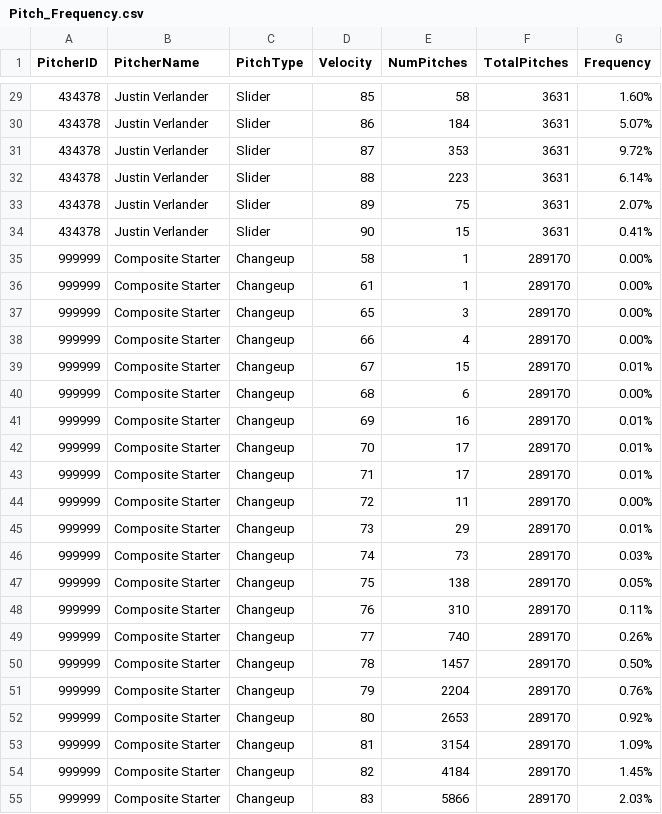
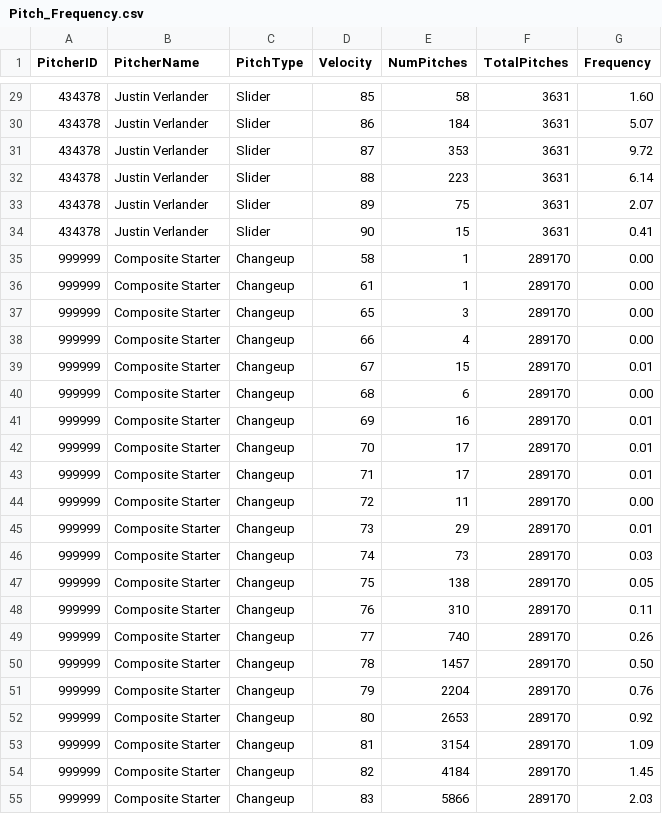
Before and after one commit to cwebbcity/Projects, a CSV file: Pitch_Frequency.csv, drawn as a sheet; only a part is shown, gaps mark what is left out; the diff covers the shown part only.

```diff
--- a/Pitch_Frequency.csv
+++ b/Pitch_Frequency.csv
@@ -29,27 +29,27 @@
-434378,Justin Verlander,Slider,85,58,3631,1.60%
-434378,Justin Verlander,Slider,86,184,3631,5.07%
-434378,Justin Verlander,Slider,87,353,3631,9.72%
-434378,Justin Verlander,Slider,88,223,3631,6.14%
-434378,Justin Verlander,Slider,89,75,3631,2.07%
-434378,Justin Verlander,Slider,90,15,3631,0.41%
-999999,Composite Starter,Changeup,58,1,289170,0.00%
-999999,Composite Starter,Changeup,61,1,289170,0.00%
-999999,Composite Starter,Changeup,65,3,289170,0.00%
-999999,Composite Starter,Changeup,66,4,289170,0.00%
-999999,Composite Starter,Changeup,67,15,289170,0.01%
-999999,Composite Starter,Changeup,68,6,289170,0.00%
-999999,Composite Starter,Changeup,69,16,289170,0.01%
-999999,Composite Starter,Changeup,70,17,289170,0.01%
-999999,Composite Starter,Changeup,71,17,289170,0.01%
-999999,Composite Starter,Changeup,72,11,289170,0.00%
-999999,Composite Starter,Changeup,73,29,289170,0.01%
-999999,Composite Starter,Changeup,74,73,289170,0.03%
-999999,Composite Starter,Changeup,75,138,289170,0.05%
-999999,Composite Starter,Changeup,76,310,289170,0.11%
-999999,Composite Starter,Changeup,77,740,289170,0.26%
-999999,Composite Starter,Changeup,78,1457,289170,0.50%
-999999,Composite Starter,Changeup,79,2204,289170,0.76%
-999999,Composite Starter,Changeup,80,2653,289170,0.92%
-999999,Composite Starter,Changeup,81,3154,289170,1.09%
-999999,Composite Starter,Changeup,82,4184,289170,1.45%
-999999,Composite Starter,Changeup,83,5866,289170,2.03%
+434378,Justin Verlander,Slider,85,58,3631,1.60
+434378,Justin Verlander,Slider,86,184,3631,5.07
+434378,Justin Verlander,Slider,87,353,3631,9.72
+434378,Justin Verlander,Slider,88,223,3631,6.14
+434378,Justin Verlander,Slider,89,75,3631,2.07
+434378,Justin Verlander,Slider,90,15,3631,0.41
+999999,Composite Starter,Changeup,58,1,289170,0.00
+999999,Composite Starter,Changeup,61,1,289170,0.00
+999999,Composite Starter,Changeup,65,3,289170,0.00
+999999,Composite Starter,Changeup,66,4,289170,0.00
+999999,Composite Starter,Changeup,67,15,289170,0.01
+999999,Composite Starter,Changeup,68,6,289170,0.00
+999999,Composite Starter,Changeup,69,16,289170,0.01
+999999,Composite Starter,Changeup,70,17,289170,0.01
+999999,Composite Starter,Changeup,71,17,289170,0.01
+999999,Composite Starter,Changeup,72,11,289170,0.00
+999999,Composite Starter,Changeup,73,29,289170,0.01
+999999,Composite Starter,Changeup,74,73,289170,0.03
+999999,Composite Starter,Changeup,75,138,289170,0.05
+999999,Composite Starter,Changeup,76,310,289170,0.11
+999999,Composite Starter,Changeup,77,740,289170,0.26
+999999,Composite Starter,Changeup,78,1457,289170,0.50
+999999,Composite Starter,Changeup,79,2204,289170,0.76
+999999,Composite Starter,Changeup,80,2653,289170,0.92
+999999,Composite Starter,Changeup,81,3154,289170,1.09
+999999,Composite Starter,Changeup,82,4184,289170,1.45
+999999,Composite Starter,Changeup,83,5866,289170,2.03
```
Also changed, not shown: 121 edited cells elsewhere in this file.
